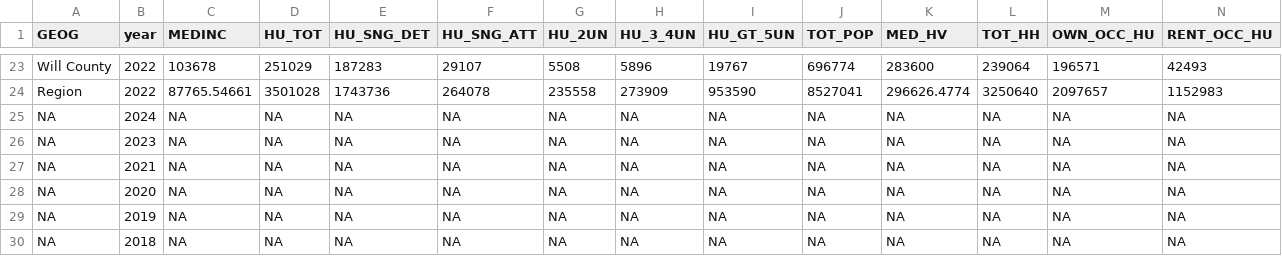
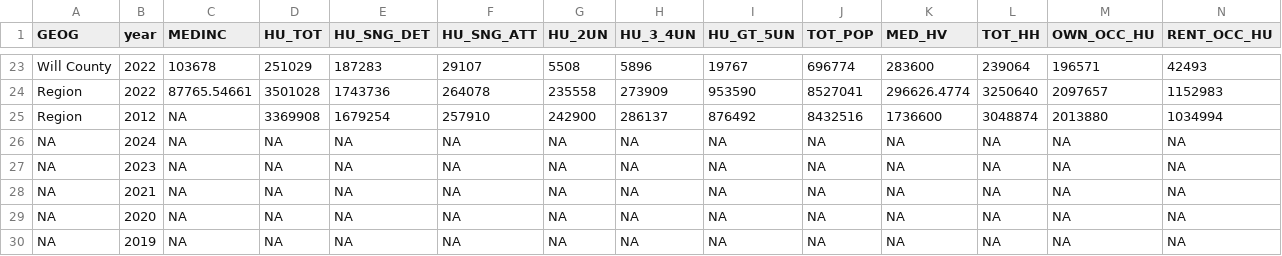
Before and after one commit to emillercmap/why-rehab, a CSV file: county.csv, drawn as a sheet; only a part is shown, gaps mark what is left out; the shorter side is filled out with more unchanged rows; rows hold the shown columns only; the diff names each change by its address in the sheet, - before the commit and + after, or states it on an @@ line.

```diff
--- a/county.csv
+++ b/county.csv
+row 25: Region | 2012 | NA | 3369908 | 1679254 | 257910 | 242900 | 286137 | 876492 | 8432516 | 1736600 | 3048874 | 2013880 | 1034994
```
Also changed, not shown: 29 other files.
